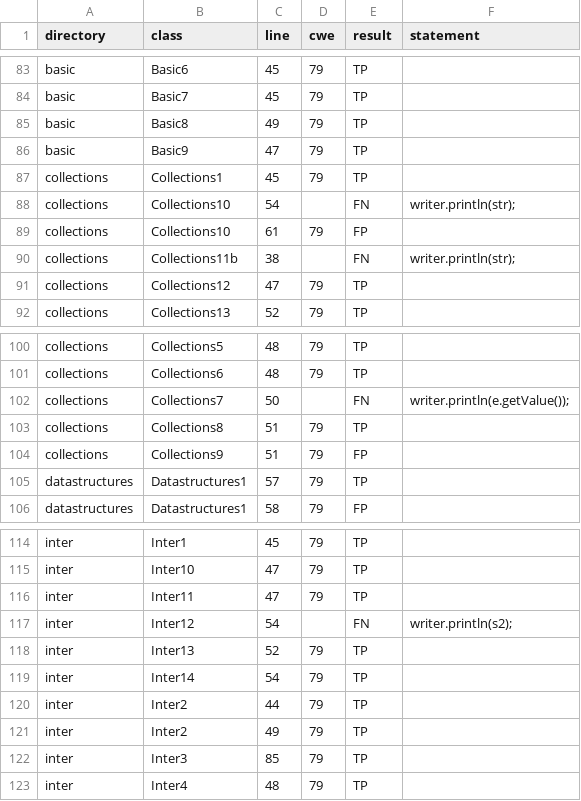
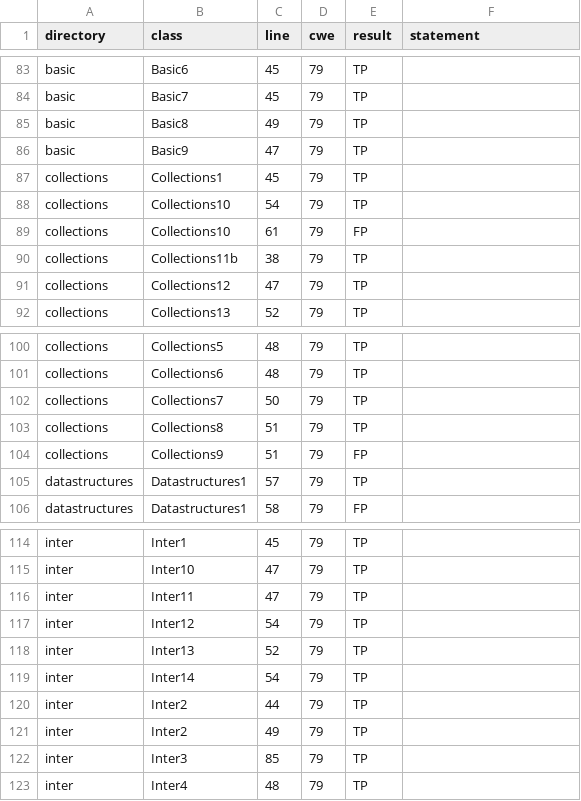
Before and after one commit to GlankS21/incremental-inter-service-taint-analysis, a CSV file: analysis/experiments/public/results/securibench-micro-per-statement.csv, drawn as a sheet; only a part is shown, gaps mark what is left out.

```diff
--- a/analysis/experiments/public/results/securibench-micro-per-statement.csv
+++ b/analysis/experiments/public/results/securibench-micro-per-statement.csv
@@ -87,5 +87,5 @@ basic,Basic9,47,79,TP,
 collections,Collections1,45,79,TP,
-collections,Collections10,54,,FN, writer.println(str);
+collections,Collections10,54,79,TP,
 collections,Collections10,61,79,FP,
-collections,Collections11b,38,,FN,writer.println(str);
+collections,Collections11b,38,79,TP,
 collections,Collections12,47,79,TP,
@@ -101,3 +101,3 @@ collections,Collections5,48,79,TP,
 collections,Collections6,48,79,TP,
-collections,Collections7,50,,FN,writer.println(e.getValue());
+collections,Collections7,50,79,TP,
 collections,Collections8,51,79,TP,
@@ -116,3 +116,3 @@ inter,Inter10,47,79,TP,
 inter,Inter11,47,79,TP,
-inter,Inter12,54,,FN, writer.println(s2);
+inter,Inter12,54,79,TP,
 inter,Inter13,52,79,TP,
```
Also changed, not shown: analysis/experiments/public/results/benchmarkjava-per-test.csv, 6 other files.
